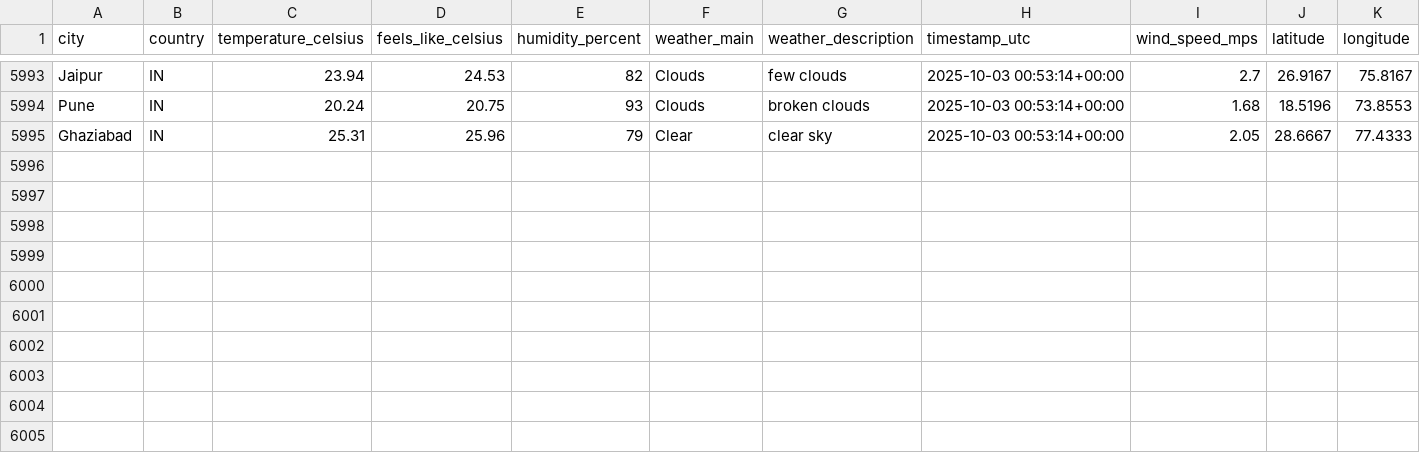
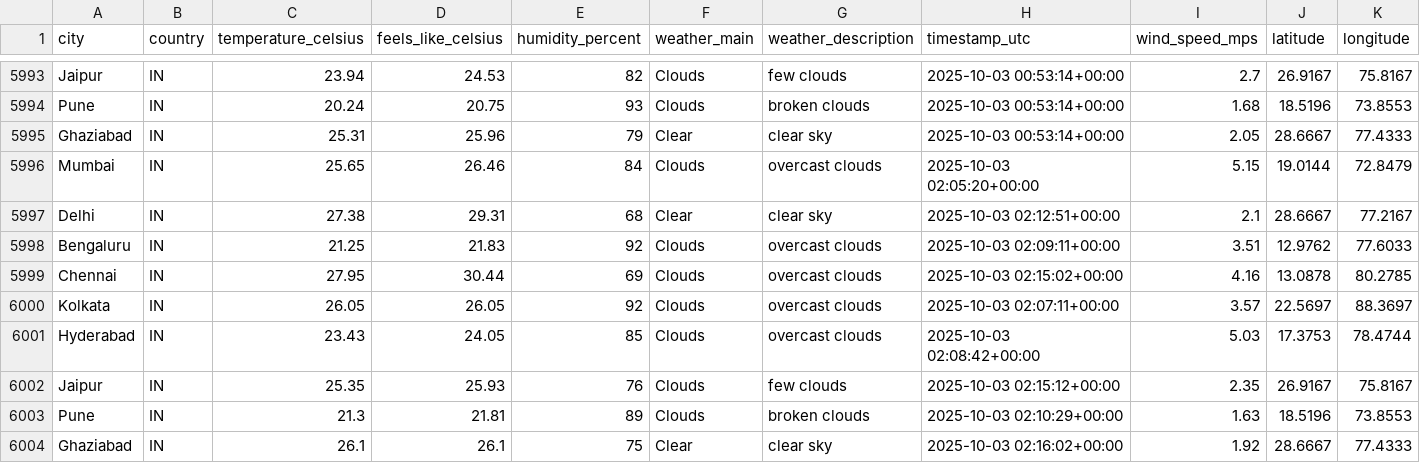
Before and after one commit to 4yushraman-jpg/weather-dashboard, a CSV file: weather_data.csv, drawn as a sheet; only a part is shown, gaps mark what is left out; rows hold the shown columns only; the diff names each change by its address in the sheet, - before the commit and + after, or states it on an @@ line.

```diff
--- a/weather_data.csv
+++ b/weather_data.csv
+row 5996: Mumbai | IN | 25.65 | 26.46 | 84 | Clouds | overcast clouds | 2025-10-03 02:05:20+00:00 | 5.15 | 19.0144 | 72.8479
+row 5997: Delhi | IN | 27.38 | 29.31 | 68 | Clear | clear sky | 2025-10-03 02:12:51+00:00 | 2.1 | 28.6667 | 77.2167
+row 5998: Bengaluru | IN | 21.25 | 21.83 | 92 | Clouds | overcast clouds | 2025-10-03 02:09:11+00:00 | 3.51 | 12.9762 | 77.6033
+row 5999: Chennai | IN | 27.95 | 30.44 | 69 | Clouds | overcast clouds | 2025-10-03 02:15:02+00:00 | 4.16 | 13.0878 | 80.2785
+row 6000: Kolkata | IN | 26.05 | 26.05 | 92 | Clouds | overcast clouds | 2025-10-03 02:07:11+00:00 | 3.57 | 22.5697 | 88.3697
+row 6001: Hyderabad | IN | 23.43 | 24.05 | 85 | Clouds | overcast clouds | 2025-10-03 02:08:42+00:00 | 5.03 | 17.3753 | 78.4744
+row 6002: Jaipur | IN | 25.35 | 25.93 | 76 | Clouds | few clouds | 2025-10-03 02:15:12+00:00 | 2.35 | 26.9167 | 75.8167
+row 6003: Pune | IN | 21.3 | 21.81 | 89 | Clouds | broken clouds | 2025-10-03 02:10:29+00:00 | 1.63 | 18.5196 | 73.8553
+row 6004: Ghaziabad | IN | 26.1 | 26.1 | 75 | Clear | clear sky | 2025-10-03 02:16:02+00:00 | 1.92 | 28.6667 | 77.4333
```
Also changed, not shown: 1 other file.
